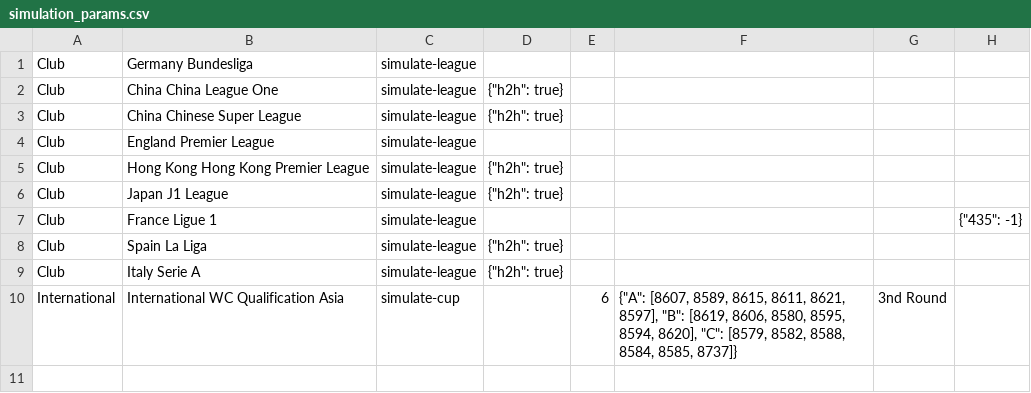
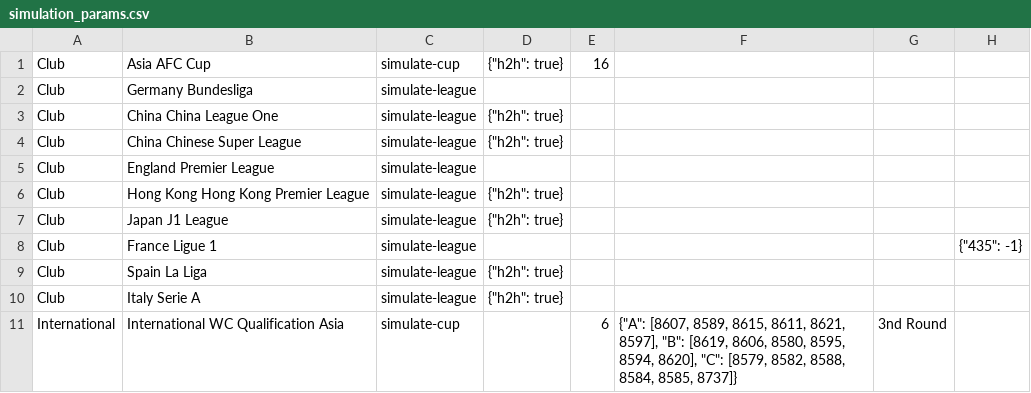
Before and after one commit to tanjt107/football-prediction, a CSV file: assets/simulation_params.csv, drawn as a sheet; the diff names each change by its address in the sheet, - before the commit and + after, or states it on an @@ line.

Commit message:
feat: add acl2 simulation

```diff
--- a/assets/simulation_params.csv
+++ b/assets/simulation_params.csv
+row 1: Club | Asia AFC Cup | simulate-cup | {"h2h": true} | 16
```
Also changed, not shown: 3 other files.
